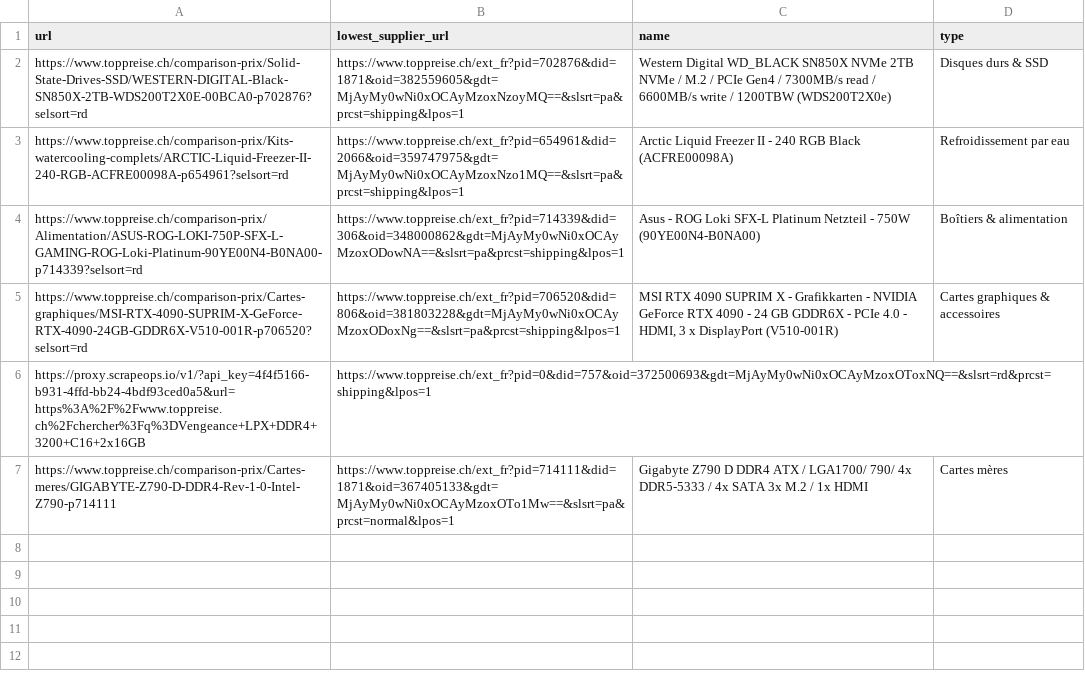
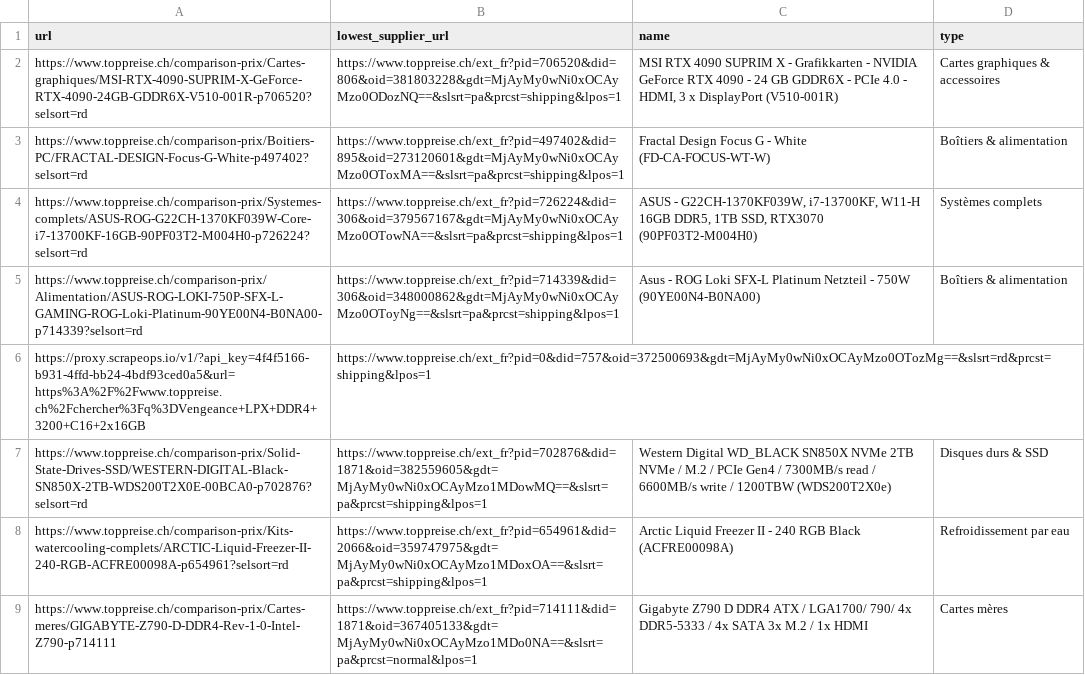
Before and after one commit to killianvervelle/Cybercraft, a CSV file: CyberCraft/svc/config.csv, drawn as a sheet.

```diff
--- a/CyberCraft/svc/config.csv
+++ b/CyberCraft/svc/config.csv
@@ -1,7 +1,9 @@
 url,lowest_supplier_url,name,type
-https://www.toppreise.ch/comparison-prix/Solid-State-Drives-SSD/WESTERN-DIGITAL-Black-SN850X-2TB-WDS200T2X0E-00BCA0-p702876?selsort=rd,https://www.toppreise.ch/ext_fr?pid=702876&did=1871&oid=382559605&gdt=MjAyMy0wNi0xOCAyMzoxNzoyMQ==&slsrt=pa&prcst=shipping&lpos=1, Western Digital WD_BLACK SN850X NVMe 2TB NVMe / M.2 / PCIe Gen4 / 7300MB/s read / 6600MB/s write / 1200TBW (WDS200T2X0e) ,Disques durs & SSD
-https://www.toppreise.ch/comparison-prix/Kits-watercooling-complets/ARCTIC-Liquid-Freezer-II-240-RGB-ACFRE00098A-p654961?selsort=rd,https://www.toppreise.ch/ext_fr?pid=654961&did=2066&oid=359747975&gdt=MjAyMy0wNi0xOCAyMzoxNzo1MQ==&slsrt=pa&prcst=shipping&lpos=1, Arctic Liquid Freezer II - 240 RGB Black (ACFRE00098A) ,Refroidissement par eau
-https://www.toppreise.ch/comparison-prix/Alimentation/ASUS-ROG-LOKI-750P-SFX-L-GAMING-ROG-Loki-Platinum-90YE00N4-B0NA00-p714339?selsort=rd,https://www.toppreise.ch/ext_fr?pid=714339&did=306&oid=348000862&gdt=MjAyMy0wNi0xOCAyMzoxODowNA==&slsrt=pa&prcst=shipping&lpos=1, Asus - ROG Loki SFX-L Platinum Netzteil - 750W (90YE00N4-B0NA00) ,Boîtiers & alimentation
-https://www.toppreise.ch/comparison-prix/Cartes-graphiques/MSI-RTX-4090-SUPRIM-X-GeForce-RTX-4090-24GB-GDDR6X-V510-001R-p706520?selsort=rd,https://www.toppreise.ch/ext_fr?pid=706520&did=806&oid=381803228&gdt=MjAyMy0wNi0xOCAyMzoxODoxNg==&slsrt=pa&prcst=shipping&lpos=1," MSI RTX 4090 SUPRIM X - Grafikkarten - NVIDIA GeForce RTX 4090 - 24 GB GDDR6X - PCIe 4.0 - HDMI, 3 x DisplayPort (V510-001R) ",Cartes graphiques & accessoires
-https://proxy.scrapeops.io/v1/?api_key=4f4f5166-b931-4ffd-bb24-4bdf93ced0a5&url=https%3A%2F%2Fwww.toppreise.ch%2Fchercher%3Fq%3DVengeance+LPX+DDR4+3200+C16+2x16GB,https://www.toppreise.ch/ext_fr?pid=0&did=757&oid=372500693&gdt=MjAyMy0wNi0xOCAyMzoxOToxNQ==&slsrt=rd&prcst=shipping&lpos=1,    ,
-https://www.toppreise.ch/comparison-prix/Cartes-meres/GIGABYTE-Z790-D-DDR4-Rev-1-0-Intel-Z790-p714111,https://www.toppreise.ch/ext_fr?pid=714111&did=1871&oid=367405133&gdt=MjAyMy0wNi0xOCAyMzoxOTo1Mw==&slsrt=pa&prcst=normal&lpos=1, Gigabyte Z790 D DDR4 ATX / LGA1700/ 790/ 4x DDR5-5333 / 4x SATA 3x M.2 / 1x HDMI ,Cartes mères
+https://www.toppreise.ch/comparison-prix/Cartes-graphiques/MSI-RTX-4090-SUPRIM-X-GeForce-RTX-4090-24GB-GDDR6X-V510-001R-p706520?selsort=rd,https://www.toppreise.ch/ext_fr?pid=706520&did=806&oid=381803228&gdt=MjAyMy0wNi0xOCAyMzo0ODozNQ==&slsrt=pa&prcst=shipping&lpos=1," MSI RTX 4090 SUPRIM X - Grafikkarten - NVIDIA GeForce RTX 4090 - 24 GB GDDR6X - PCIe 4.0 - HDMI, 3 x DisplayPort (V510-001R) ",Cartes graphiques & accessoires
+https://www.toppreise.ch/comparison-prix/Boitiers-PC/FRACTAL-DESIGN-Focus-G-White-p497402?selsort=rd,https://www.toppreise.ch/ext_fr?pid=497402&did=895&oid=273120601&gdt=MjAyMy0wNi0xOCAyMzo0OToxMA==&slsrt=pa&prcst=shipping&lpos=1, Fractal Design Focus G - White (FD-CA-FOCUS-WT-W) ,Boîtiers & alimentation
+https://www.toppreise.ch/comparison-prix/Systemes-complets/ASUS-ROG-G22CH-1370KF039W-Core-i7-13700KF-16GB-90PF03T2-M004H0-p726224?selsort=rd,https://www.toppreise.ch/ext_fr?pid=726224&did=306&oid=379567167&gdt=MjAyMy0wNi0xOCAyMzo0OTowNA==&slsrt=pa&prcst=shipping&lpos=1," ASUS - G22CH-1370KF039W, i7-13700KF, W11-H 16GB DDR5, 1TB SSD, RTX3070 (90PF03T2-M004H0) ",Systèmes complets
+https://www.toppreise.ch/comparison-prix/Alimentation/ASUS-ROG-LOKI-750P-SFX-L-GAMING-ROG-Loki-Platinum-90YE00N4-B0NA00-p714339?selsort=rd,https://www.toppreise.ch/ext_fr?pid=714339&did=306&oid=348000862&gdt=MjAyMy0wNi0xOCAyMzo0OToyNg==&slsrt=pa&prcst=shipping&lpos=1, Asus - ROG Loki SFX-L Platinum Netzteil - 750W (90YE00N4-B0NA00) ,Boîtiers & alimentation
+https://proxy.scrapeops.io/v1/?api_key=4f4f5166-b931-4ffd-bb24-4bdf93ced0a5&url=https%3A%2F%2Fwww.toppreise.ch%2Fchercher%3Fq%3DVengeance+LPX+DDR4+3200+C16+2x16GB,https://www.toppreise.ch/ext_fr?pid=0&did=757&oid=372500693&gdt=MjAyMy0wNi0xOCAyMzo0OTozMg==&slsrt=rd&prcst=shipping&lpos=1,    ,
+https://www.toppreise.ch/comparison-prix/Solid-State-Drives-SSD/WESTERN-DIGITAL-Black-SN850X-2TB-WDS200T2X0E-00BCA0-p702876?selsort=rd,https://www.toppreise.ch/ext_fr?pid=702876&did=1871&oid=382559605&gdt=MjAyMy0wNi0xOCAyMzo1MDowMQ==&slsrt=pa&prcst=shipping&lpos=1, Western Digital WD_BLACK SN850X NVMe 2TB NVMe / M.2 / PCIe Gen4 / 7300MB/s read / 6600MB/s write / 1200TBW (WDS200T2X0e) ,Disques durs & SSD
+https://www.toppreise.ch/comparison-prix/Kits-watercooling-complets/ARCTIC-Liquid-Freezer-II-240-RGB-ACFRE00098A-p654961?selsort=rd,https://www.toppreise.ch/ext_fr?pid=654961&did=2066&oid=359747975&gdt=MjAyMy0wNi0xOCAyMzo1MDoxOA==&slsrt=pa&prcst=shipping&lpos=1, Arctic Liquid Freezer II - 240 RGB Black (ACFRE00098A) ,Refroidissement par eau
+https://www.toppreise.ch/comparison-prix/Cartes-meres/GIGABYTE-Z790-D-DDR4-Rev-1-0-Intel-Z790-p714111,https://www.toppreise.ch/ext_fr?pid=714111&did=1871&oid=367405133&gdt=MjAyMy0wNi0xOCAyMzo1MDo0NA==&slsrt=pa&prcst=normal&lpos=1, Gigabyte Z790 D DDR4 ATX / LGA1700/ 790/ 4x DDR5-5333 / 4x SATA 3x M.2 / 1x HDMI ,Cartes mères
```
Also changed, not shown: 1 other file.
